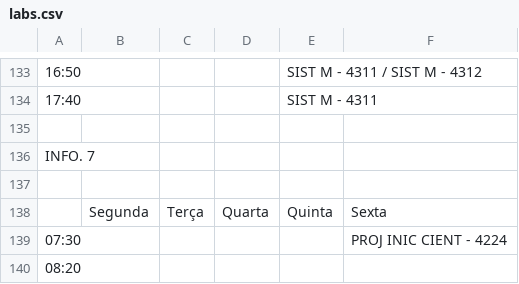
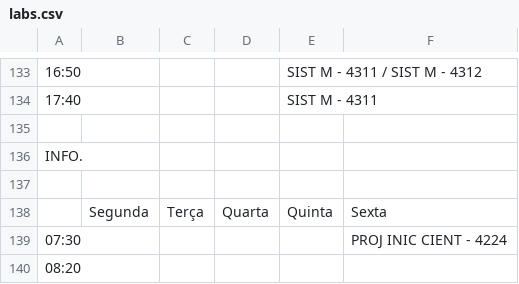
Before and after one commit to Monitorias-Tro/elementosProg2025, a CSV file: 2º Trimestre/CSV - Trabalho 2024/labs.csv, drawn as a sheet; only a part is shown, gaps mark what is left out; the diff covers the shown part only.

```diff
--- a/2º Trimestre/CSV - Trabalho 2024/labs.csv
+++ b/2º Trimestre/CSV - Trabalho 2024/labs.csv
@@ -135,3 +135,3 @@
 ,,,,,
-INFO. 7,,,,,
+INFO. ,,,,,
 ,,,,,
```
Also changed, not shown: 13 edited cells elsewhere in this file, 1 other file.
